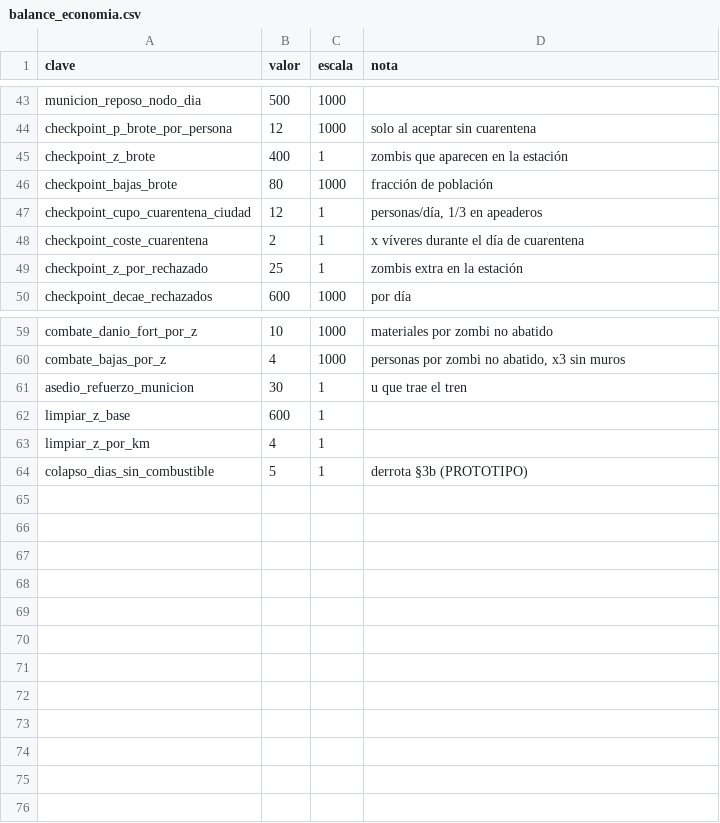
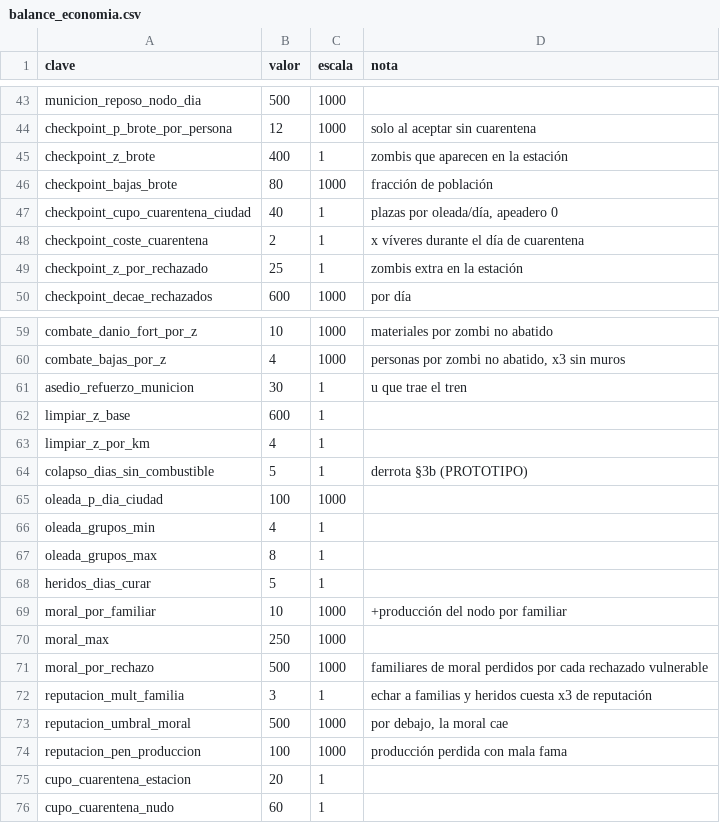
Before and after one commit to HerrKlicova/TBD, a CSV file: Assets/TBD/Data/balance_economia.csv, drawn as a sheet; only a part is shown, gaps mark what is left out.

```diff
--- a/Assets/TBD/Data/balance_economia.csv
+++ b/Assets/TBD/Data/balance_economia.csv
@@ -46,3 +46,3 @@ checkpoint_z_brote;400;1;zombis que aparecen en la estación
 checkpoint_bajas_brote;80;1000;fracción de población
-checkpoint_cupo_cuarentena_ciudad;12;1;personas/día, 1/3 en apeaderos
+checkpoint_cupo_cuarentena_ciudad;40;1;plazas por oleada/día, apeadero 0
 checkpoint_coste_cuarentena;2;1;x víveres durante el día de cuarentena
@@ -64 +64,13 @@ limpiar_z_por_km;4;1;
 colapso_dias_sin_combustible;5;1;derrota §3b (PROTOTIPO)
+oleada_p_dia_ciudad;100;1000;
+oleada_grupos_min;4;1;
+oleada_grupos_max;8;1;
+heridos_dias_curar;5;1;
+moral_por_familiar;10;1000;+producción del nodo por familiar
+moral_max;250;1000;
+moral_por_rechazo;500;1000;familiares de moral perdidos por cada rechazado vulnerable
+reputacion_mult_familia;3;1;echar a familias y heridos cuesta x3 de reputación
+reputacion_umbral_moral;500;1000;por debajo, la moral cae
+reputacion_pen_produccion;100;1000;producción perdida con mala fama
+cupo_cuarentena_estacion;20;1;
+cupo_cuarentena_nudo;60;1;
```
Also changed, not shown: Assets/TBD/Data/balance_colmena.csv, Assets/TBD/Data/casos_prueba.csv, 4 other files.
